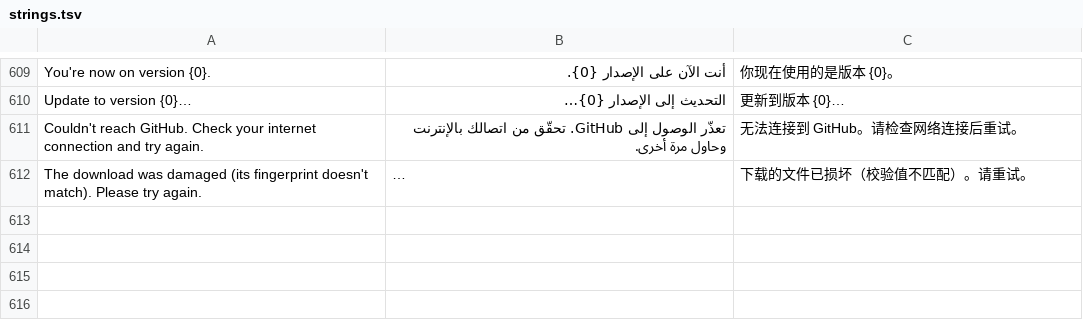
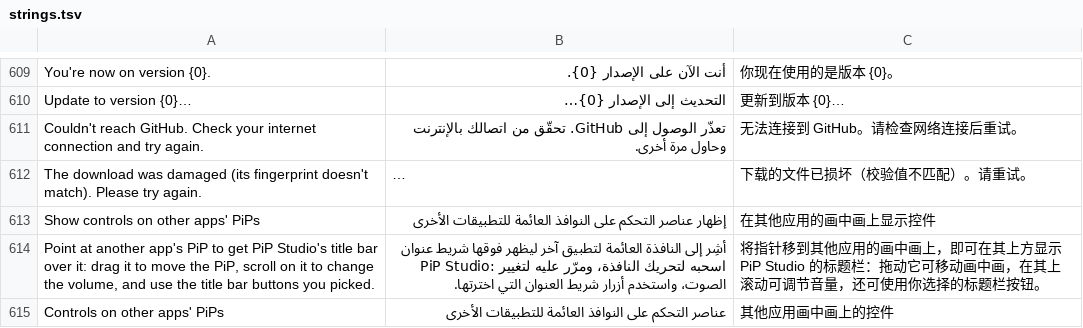
Before and after one commit to NauticalNoodles/PiP-Studio, a TSV file: strings.tsv, drawn as a sheet; only a part is shown, gaps mark what is left out; long unchanged cells end in …; the diff covers the shown part only; the diff names each change by its address in the sheet, - before the commit and + after, or states it on an @@ line.

```diff
--- a/strings.tsv
+++ b/strings.tsv
+row 613: Show controls on other apps' PiPs | إظهار عناصر التحكم على النوافذ العائمة للتطبيقات الأخرى | 在其他应用的画中画上显示控件
+row 614: Point at another app's PiP to get PiP Studio's title bar over it: drag it to move the PiP, scroll on it to change the volume, and use the title bar buttons you picked. | أشِر إلى النافذة العائمة لتطبيق آخر ليظهر فوقها شريط عنوان PiP Studio: اسحبه لتحريك النافذة، ومرّر عليه لتغيير الصوت، واستخدم أزرار شريط العنوان التي اخترتها. | 将指针移到其他应用的画中画上，即可在其上方显示 PiP Studio 的标题栏：拖动它可移动画中画，在其上滚动可调节音量，还可使用你选择的标题栏按钮。
+row 615: Controls on other apps' PiPs | عناصر التحكم على النوافذ العائمة للتطبيقات الأخرى | 其他应用画中画上的控件
```
Also changed, not shown: 3 added rows elsewhere in this file, 8 other files.
